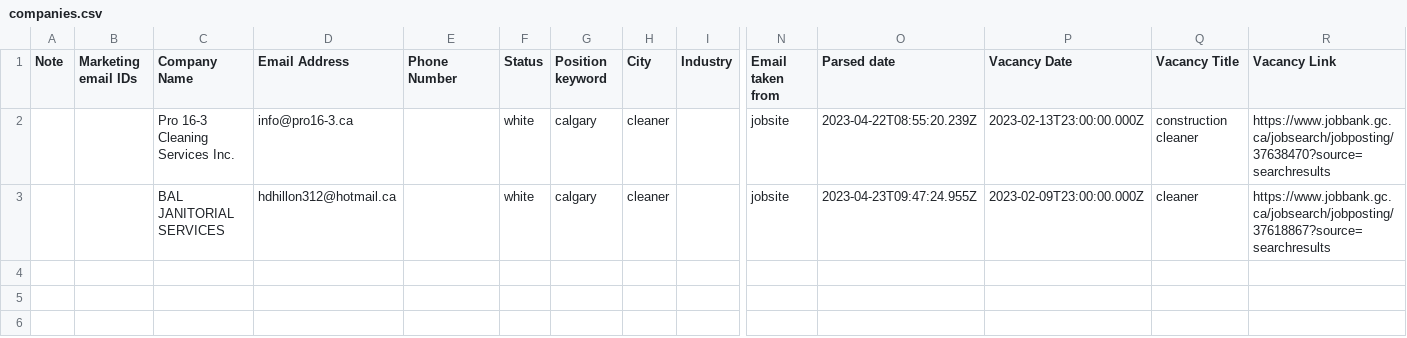
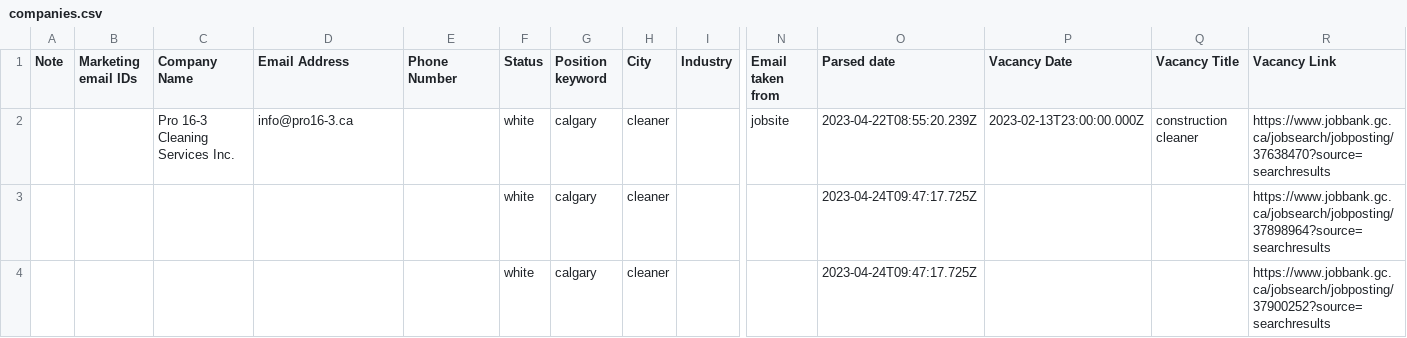
Before and after one commit to OleksaBohdan/client_hunter_v3, a CSV file: server/src/controllers/companies.csv, drawn as a sheet; only a part is shown, gaps mark what is left out; removed rows and columns are numbered as before the commit, all else as after; rows hold the shown columns only; the diff names each change by its address in the sheet, - before the commit and + after, or states it on an @@ line.

```diff
--- a/server/src/controllers/companies.csv
+++ b/server/src/controllers/companies.csv
-row 3:  |  | BAL JANITORIAL SERVICES | hdhillon312@hotmail.ca |  | white | calgary | cleaner |  | jobsite | 2023-04-23T09:47:24.955Z | 2023-02-09T23:00:00.000Z | cleaner | https://www.jobbank.gc.ca/jobsearch/jobposting/37618867?source=searchresults
+row 3:  |  |  |  |  | white | calgary | cleaner |  |  | 2023-04-24T09:47:17.725Z |  |  | https://www.jobbank.gc.ca/jobsearch/jobposting/37898964?source=searchresults
+row 4:  |  |  |  |  | white | calgary | cleaner |  |  | 2023-04-24T09:47:17.725Z |  |  | https://www.jobbank.gc.ca/jobsearch/jobposting/37900252?source=searchresults
```
Also changed, not shown: 3 other files.
